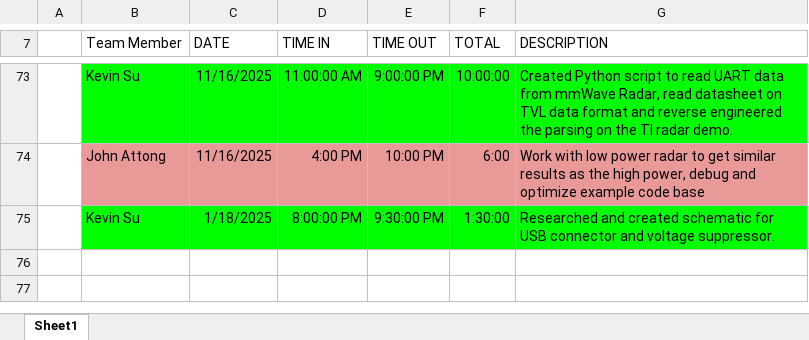
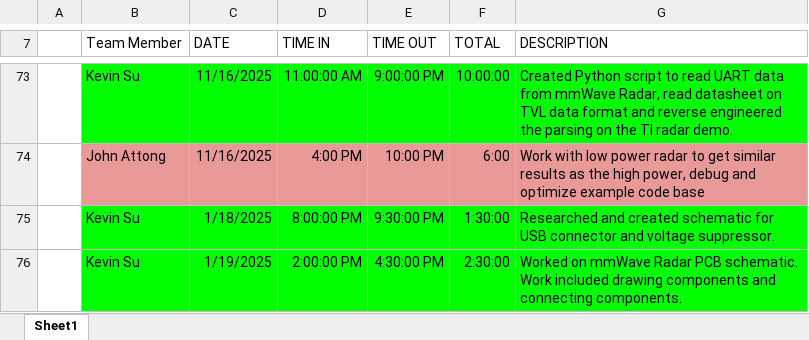
Before and after one commit to kevinsu-rgb/Senior_Design_TI_Project, an Excel workbook: TI_Senior_Time_Tracking.xlsx, sheet Sheet1, drawn as a sheet; only a part is shown, gaps mark what is left out; values as stored, in another font and other column widths than the file's, no borders; the diff names each change by its address in the sheet, - before the commit and + after, or states it on an @@ line.

Commit message:
Added time worked for Kevin

```diff
--- a/TI_Senior_Time_Tracking.xlsx (sheet Sheet1)
+++ b/TI_Senior_Time_Tracking.xlsx (sheet Sheet1)
+row 76:  | Kevin Su | 1/19/2025 | 2:00:00 PM | 4:30:00 PM | 2:30:00 | Worked on mmWave Radar PCB schematic. Work included drawing components and connecting components.
```
